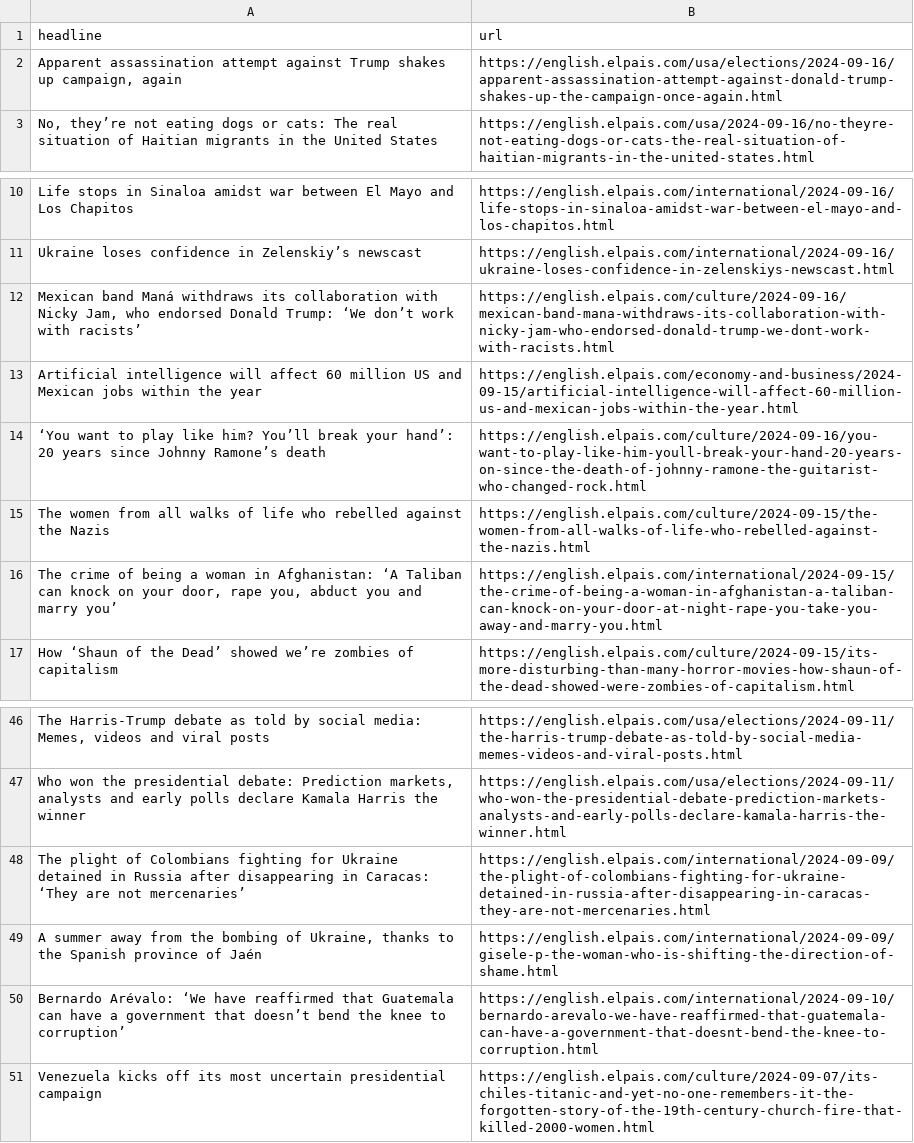
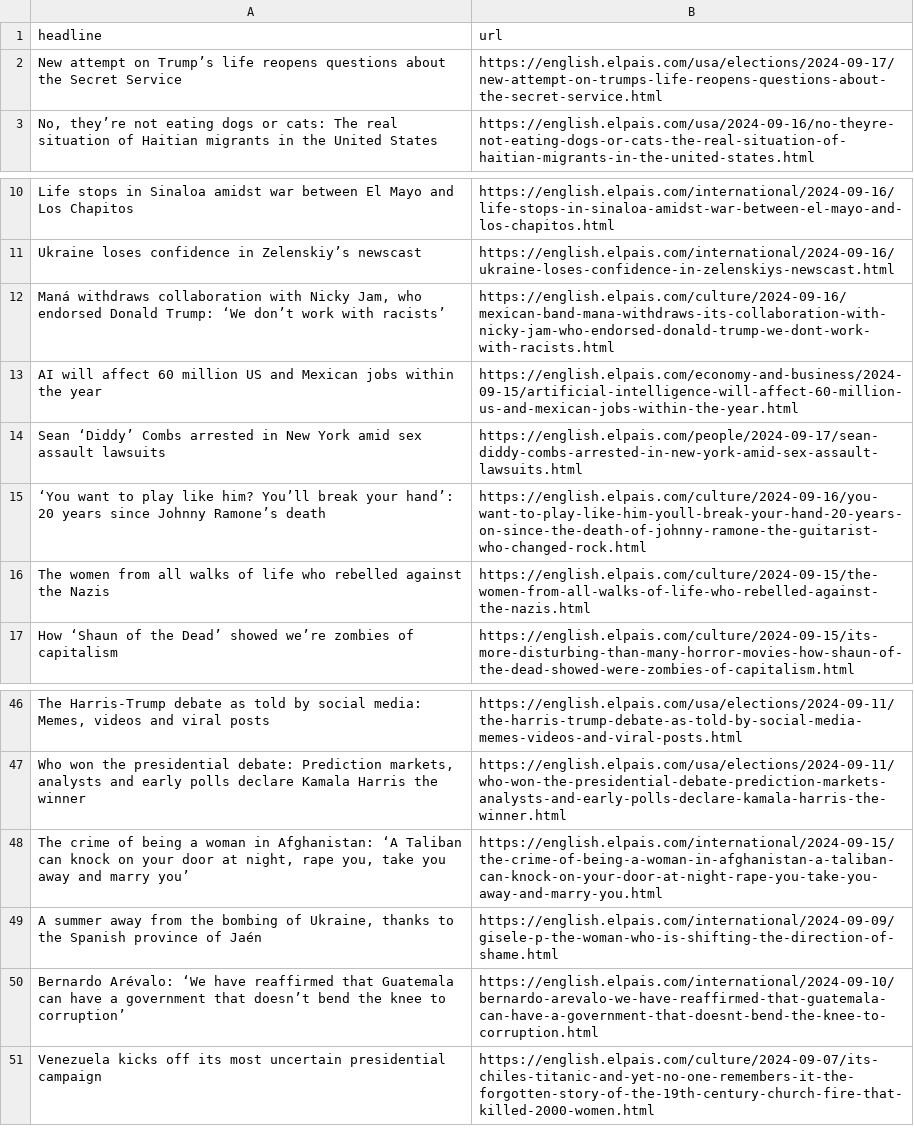
Before and after one commit to LisaMEckardt/el-pais-autoscraper, a CSV file: headlines.csv, drawn as a sheet; only a part is shown, gaps mark what is left out; removed rows and columns are numbered as before the commit, all else as after; the diff names each change by its address in the sheet, - before the commit and + after, or states it on an @@ line.

```diff
--- a/headlines.csv
+++ b/headlines.csv
-row 2: Apparent assassination attempt against Trump shakes up campaign, again | https://english.elpais.com/usa/elections/2024-09-16/apparent-assassination-attempt-against-donald-trump-shakes-up-the-campaign-once-again.html
+row 2: New attempt on Trump’s life reopens questions about the Secret Service | https://english.elpais.com/usa/elections/2024-09-17/new-attempt-on-trumps-life-reopens-questions-about-the-secret-service.html
-A12 (headline): Mexican band Maná withdraws its collaboration with…
+A12 (headline): Maná withdraws collaboration with…
-A13 (headline): Artificial intelligence will affect…
+A13 (headline): AI will affect…
+row 14: Sean ‘Diddy’ Combs arrested in New York amid sex assault lawsuits | https://english.elpais.com/people/2024-09-17/sean-diddy-combs-arrested-in-new-york-amid-sex-assault-lawsuits.html
-row 16: The crime of being a woman in Afghanistan: ‘A Taliban can knock on your door, rape you, abduct you and marry you’ | https://english.elpais.com/international/2024-09-15/the-crime-of-being-a-woman-in-afghanistan-a-taliban-can-knock-on-your-door-at-night-rape-you-take-you-away-and-marry-you.html
-row 48: The plight of Colombians fighting for Ukraine detained in Russia after disappearing in Caracas: ‘They are not mercenaries’ | https://english.elpais.com/international/2024-09-09/the-plight-of-colombians-fighting-for-ukraine-detained-in-russia-after-disappearing-in-caracas-they-are-not-mercenaries.html
+row 48: The crime of being a woman in Afghanistan: ‘A Taliban can knock on your door at night, rape you, take you away and marry you’ | https://english.elpais.com/international/2024-09-15/the-crime-of-being-a-woman-in-afghanistan-a-taliban-can-knock-on-your-door-at-night-rape-you-take-you-away-and-marry-you.html
```
